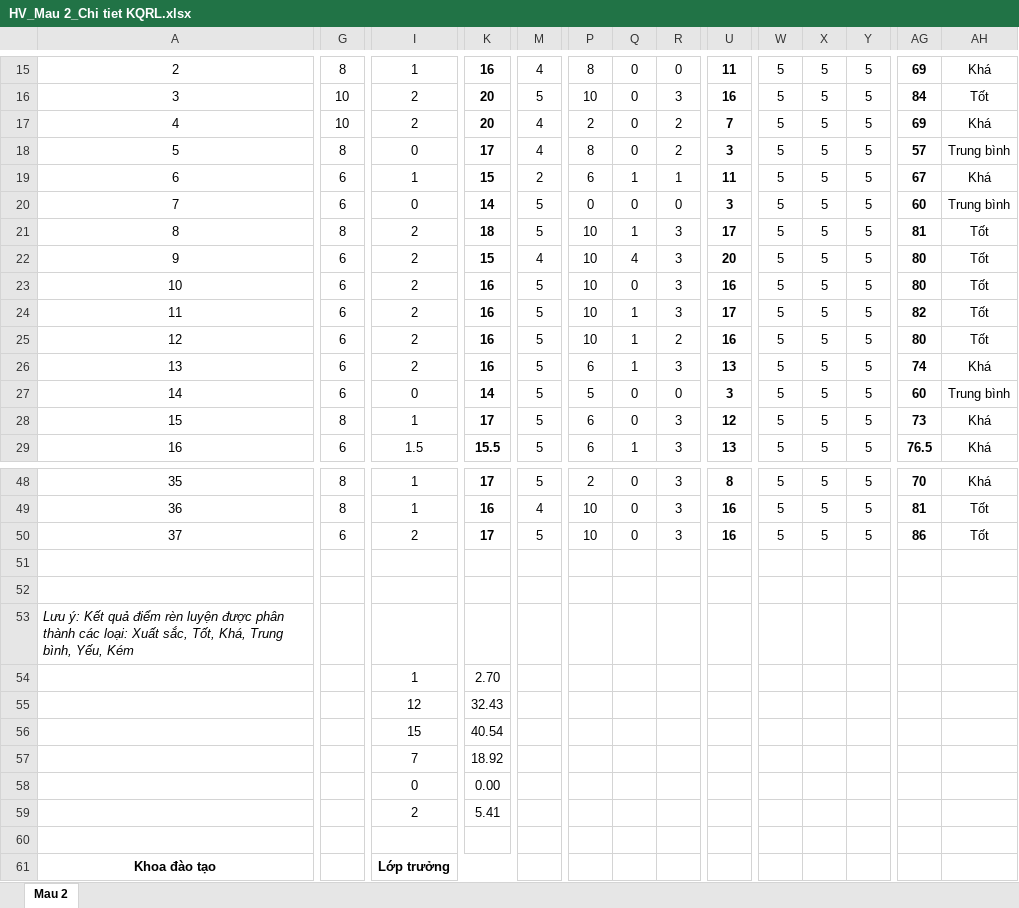
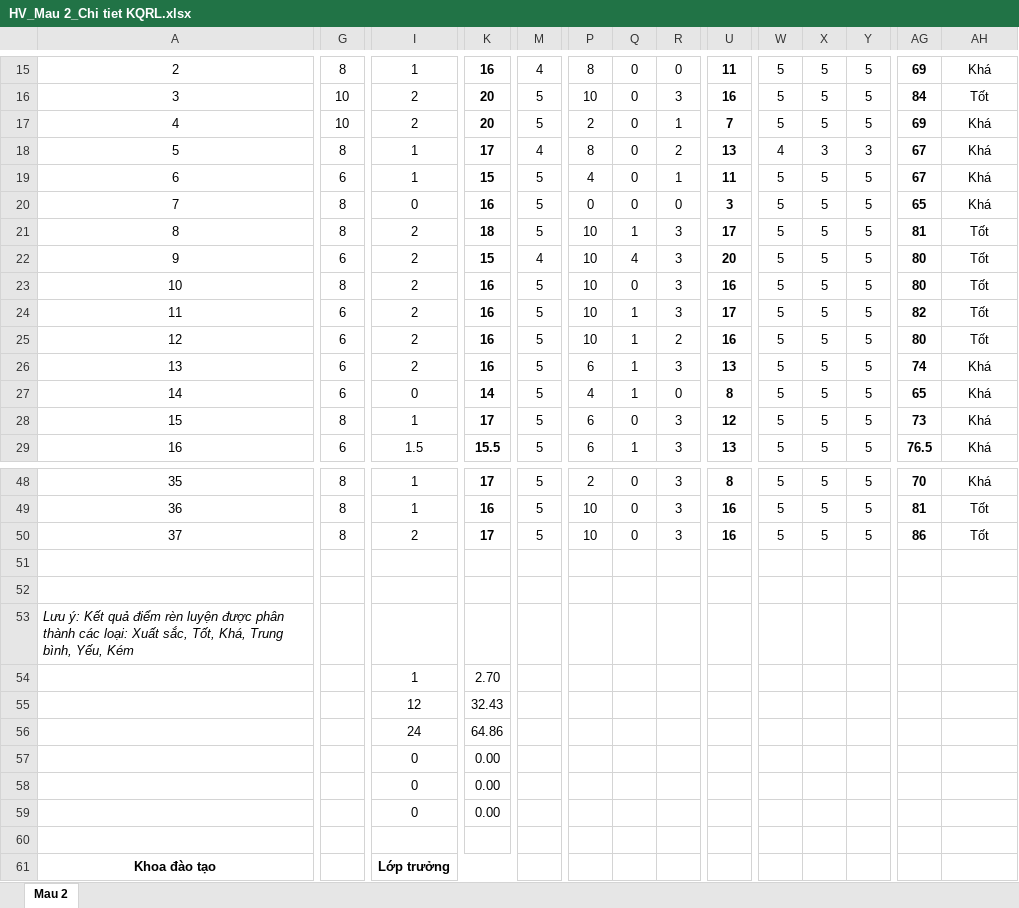
Before and after one commit to TraiNguyenVan/drl, an Excel workbook: HV_Mau 2_Chi tiet KQRL.xlsx, sheet Mau 2, drawn as a sheet; only a part is shown, gaps mark what is left out; values as stored, in another font and other column widths than the file's, no borders; the diff covers the shown part only; the diff names each change by its address in the sheet, - before the commit and + after, or states it on an @@ line.

```diff
--- a/HV_Mau 2_Chi tiet KQRL.xlsx (sheet Mau 2)
+++ b/HV_Mau 2_Chi tiet KQRL.xlsx (sheet Mau 2)
-M17: 4
+M17: 5
-R17: 2
+R17: 1
-I18: 0
+I18: 1
-U18: 3
+U18: 13
-W18: 5
+W18: 4
-X18: 5
+X18: 3
-Y18: 5
+Y18: 3
-AG18: 57
+AG18: 67
-AH18: Trung bình
+AH18: Khá
-M19: 2
+M19: 5
-P19: 6
+P19: 4
-Q19: 1
+Q19: 0
-G20: 6
+G20: 8
-K20: 14
+K20: 16
-AG20: 60
+AG20: 65
-AH20: Trung bình
+AH20: Khá
-G23: 6
+G23: 8
-P27: 5
+P27: 4
-Q27: 0
+Q27: 1
-U27: 3
+U27: 8
-AG27: 60
+AG27: 65
-AH27: Trung bình
+AH27: Khá
-M49: 4
+M49: 5
-G50: 6
+G50: 8
-I56: 15
+I56: 24
-K56: 40.54
+K56: 64.86
-I57: 7
+I57: 0
-K57: 18.92
+K57: 0.00
-I59: 2
+I59: 0
-K59: 5.41
+K59: 0.00
```
Also changed, not shown: 35 edited cells elsewhere in this sheet, 41 other files.
